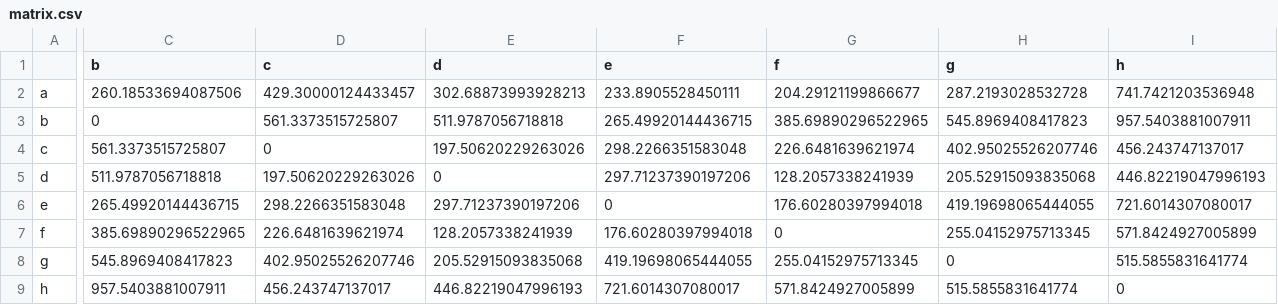
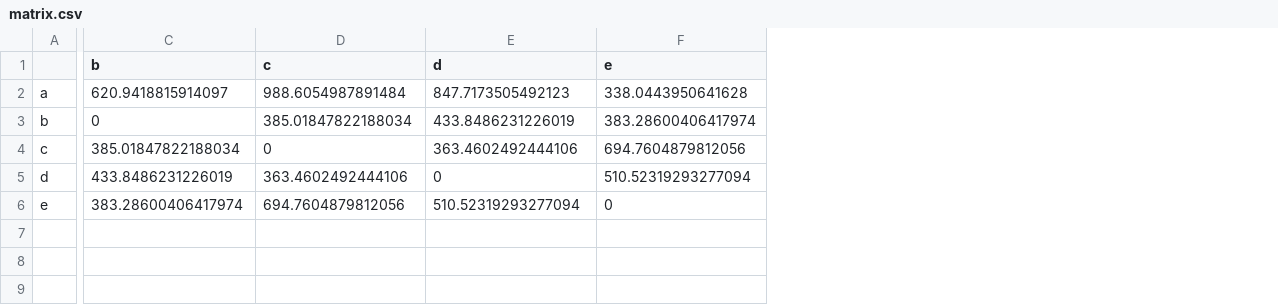
Before and after one commit to package-delivery/website, a CSV file: src/main/resources/matrix.csv, drawn as a sheet; only a part is shown, gaps mark what is left out; rows hold the shown columns only; the diff covers the shown part only; the diff names each change by its address in the sheet, - before the commit and + after, or states it on an @@ line.

```diff
--- a/src/main/resources/matrix.csv
+++ b/src/main/resources/matrix.csv
-column G (f), rows 2-6: 204.29121199866677 | 385.69890296522965 | 226.6481639621974 | 128.2057338241939 | 176.60280397994018
-column H (g), rows 2-6: 287.2193028532728 | 545.8969408417823 | 402.95025526207746 | 205.52915093835068 | 419.19698065444055
-column I (h), rows 2-6: 741.7421203536948 | 957.5403881007911 | 456.243747137017 | 446.82219047996193 | 721.6014307080017
-C2 (b): 260.18533694087506
+C2 (b): 620.9418815914097
-D2 (c): 429.30000124433457
+D2 (c): 988.6054987891484
-E2 (d): 302.68873993928213
+E2 (d): 847.7173505492123
-F2 (e): 233.8905528450111
+F2 (e): 338.0443950641628
-D3 (c): 561.3373515725807
+D3 (c): 385.01847822188034
-E3 (d): 511.9787056718818
+E3 (d): 433.8486231226019
-F3 (e): 265.49920144436715
+F3 (e): 383.28600406417974
-C4 (b): 561.3373515725807
+C4 (b): 385.01847822188034
-E4 (d): 197.50620229263026
+E4 (d): 363.4602492444106
-F4 (e): 298.2266351583048
+F4 (e): 694.7604879812056
-C5 (b): 511.9787056718818
+C5 (b): 433.8486231226019
-D5 (c): 197.50620229263026
+D5 (c): 363.4602492444106
-F5 (e): 297.71237390197206
+F5 (e): 510.52319293277094
-C6 (b): 265.49920144436715
+C6 (b): 383.28600406417974
-D6 (c): 298.2266351583048
+D6 (c): 694.7604879812056
-E6 (d): 297.71237390197206
+E6 (d): 510.52319293277094
-row 7: f | 385.69890296522965 | 226.6481639621974 | 128.2057338241939 | 176.60280397994018 | 0 | 255.04152975713345 | 571.8424927005899
-row 8: g | 545.8969408417823 | 402.95025526207746 | 205.52915093835068 | 419.19698065444055 | 255.04152975713345 | 0 | 515.5855831641774
-row 9: h | 957.5403881007911 | 456.243747137017 | 446.82219047996193 | 721.6014307080017 | 571.8424927005899 | 515.5855831641774 | 0
```
Also changed, not shown: 4 edited cells elsewhere in this file, 4 other files.
